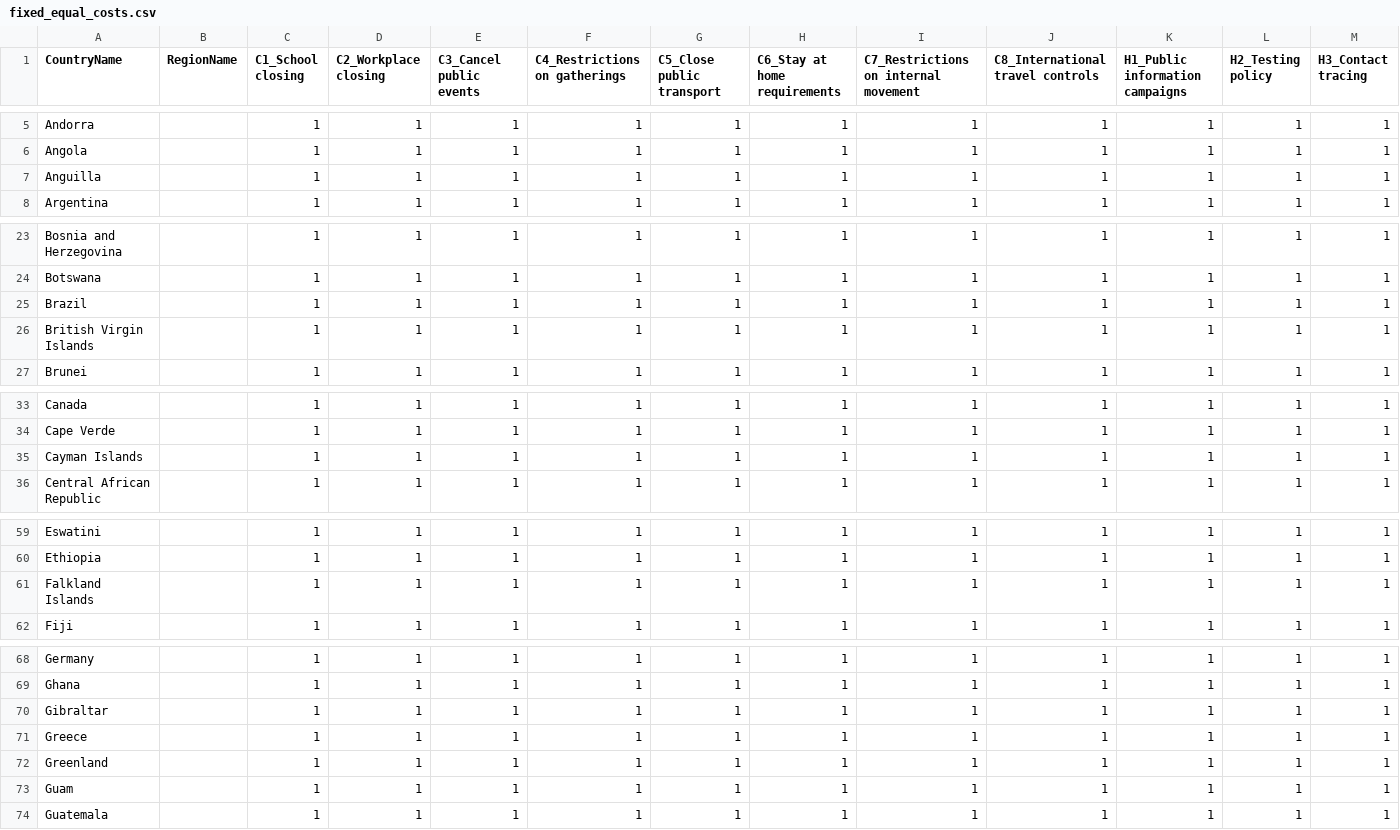
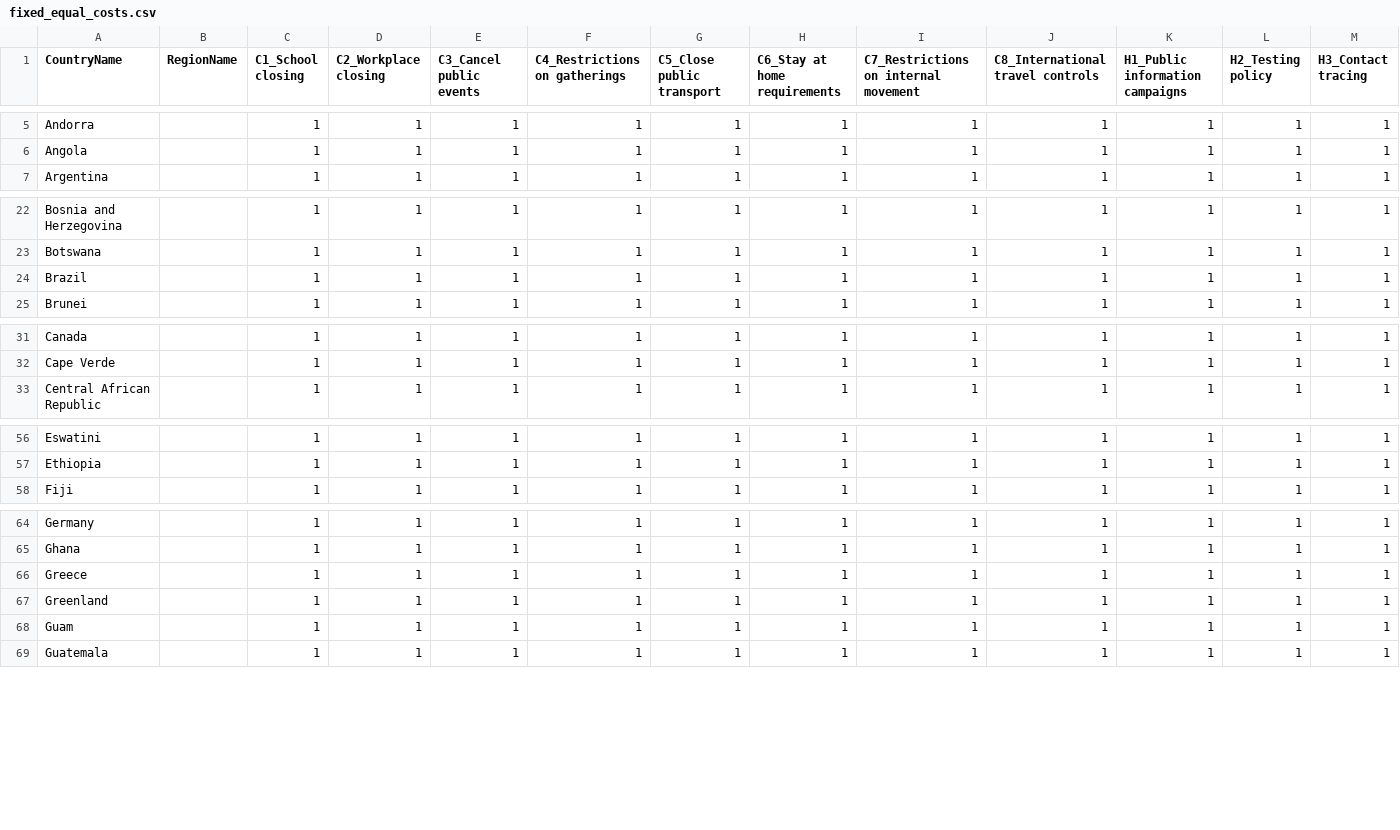
Before and after one commit to riccardoscheda/Bologna-Against-COVID, a CSV file: covid_xprize/validation/data/fixed_equal_costs.csv, drawn as a sheet; only a part is shown, gaps mark what is left out; rows hold the shown columns only; the diff covers the shown part only; the diff names each change by its address in the sheet, - before the commit and + after, or states it on an @@ line.

```diff
--- a/covid_xprize/validation/data/fixed_equal_costs.csv
+++ b/covid_xprize/validation/data/fixed_equal_costs.csv
-row 7: Anguilla |  | 1 | 1 | 1 | 1 | 1 | 1 | 1 | 1 | 1 | 1 | 1
-row 26: British Virgin Islands |  | 1 | 1 | 1 | 1 | 1 | 1 | 1 | 1 | 1 | 1 | 1
-row 35: Cayman Islands |  | 1 | 1 | 1 | 1 | 1 | 1 | 1 | 1 | 1 | 1 | 1
-row 61: Falkland Islands |  | 1 | 1 | 1 | 1 | 1 | 1 | 1 | 1 | 1 | 1 | 1
-row 70: Gibraltar |  | 1 | 1 | 1 | 1 | 1 | 1 | 1 | 1 | 1 | 1 | 1
```
Also changed, not shown: 3 removed rows elsewhere in this file, covid_xprize/validation/data/uniform_random_costs.csv, 2 other files.
